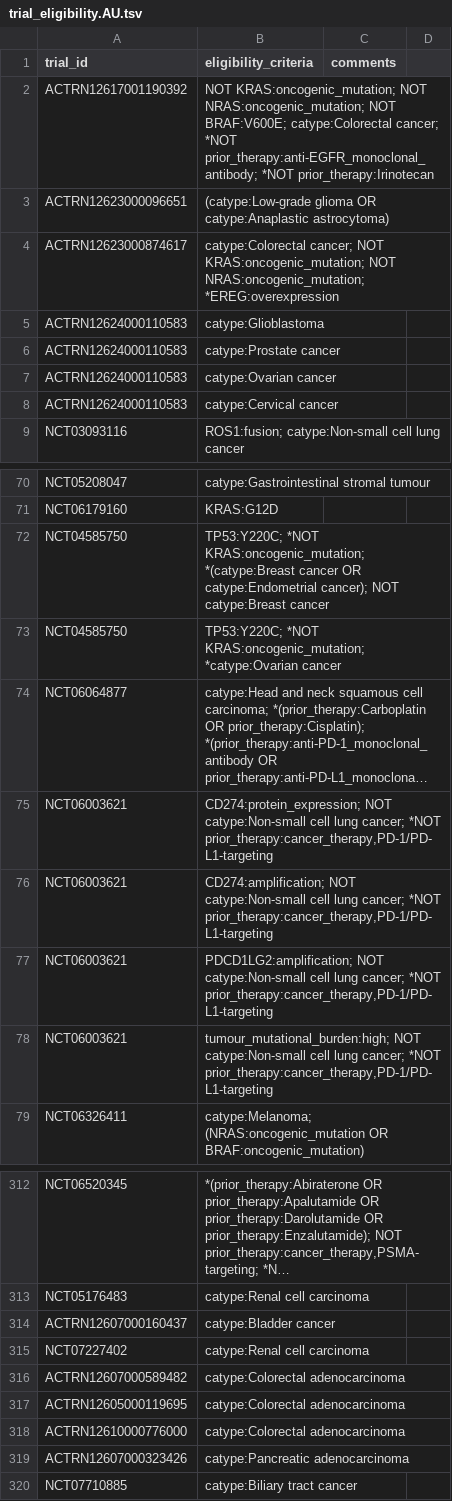
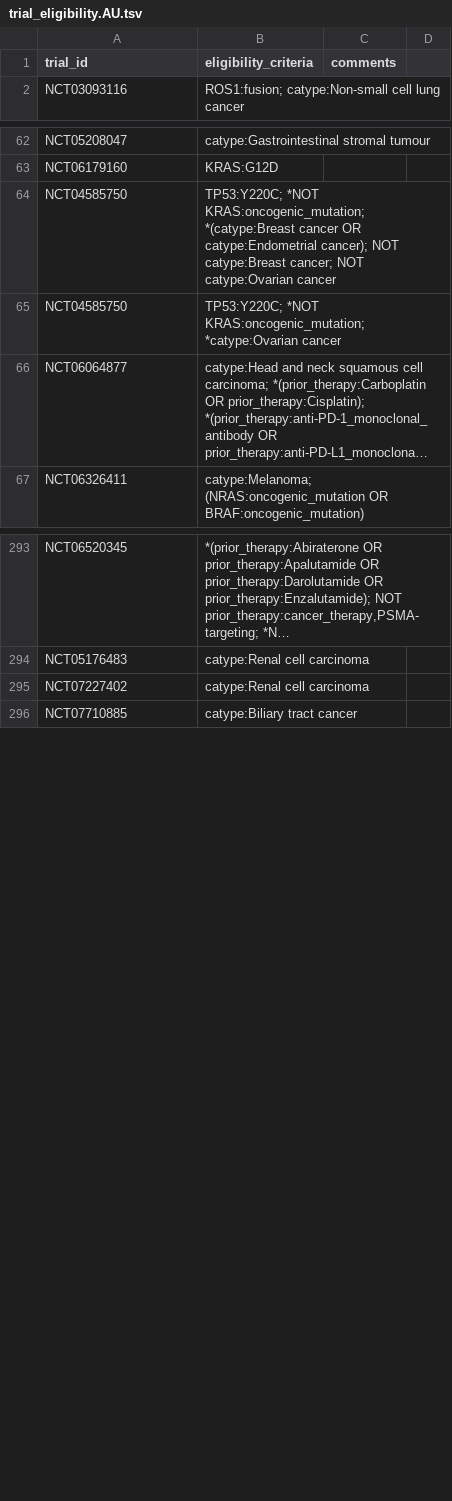
Before and after one commit to fpylin/POTTR, a TSV file: data/trial_eligibility.AU.tsv, drawn as a sheet; only a part is shown, gaps mark what is left out; long unchanged cells end in …; removed rows and columns are numbered as before the commit, all else as after; the diff covers the shown part only; the diff names each change by its address in the sheet, - before the commit and + after, or states it on an @@ line.

```diff
--- a/data/trial_eligibility.AU.tsv
+++ b/data/trial_eligibility.AU.tsv
-row 2: ACTRN12617001190392 | NOT KRAS:oncogenic_mutation; NOT NRAS:oncogenic_mutation; NOT BRAF:V600E; catype:Colorectal cancer; *NOT prior_therapy:anti-EGFR_monoclonal_antibody; *NOT prior_therapy:Irinotecan
-row 3: ACTRN12623000096651 | (catype:Low-grade glioma OR catype:Anaplastic astrocytoma)
-row 4: ACTRN12623000874617 | catype:Colorectal cancer; NOT KRAS:oncogenic_mutation; NOT NRAS:oncogenic_mutation; *EREG:overexpression
-row 5: ACTRN12624000110583 | catype:Glioblastoma
-row 6: ACTRN12624000110583 | catype:Prostate cancer
-row 7: ACTRN12624000110583 | catype:Ovarian cancer
-row 8: ACTRN12624000110583 | catype:Cervical cancer
-B64 (eligibility_criteria): …NOT catype:Breast cancer
+B64 (eligibility_criteria): …NOT catype:Breast cancer; NOT catype:Ovarian cancer
-row 75: NCT06003621 | CD274:protein_expression; NOT catype:Non-small cell lung cancer; *NOT prior_therapy:cancer_therapy,PD-1/PD-L1-targeting
-row 76: NCT06003621 | CD274:amplification; NOT catype:Non-small cell lung cancer; *NOT prior_therapy:cancer_therapy,PD-1/PD-L1-targeting
-row 77: NCT06003621 | PDCD1LG2:amplification; NOT catype:Non-small cell lung cancer; *NOT prior_therapy:cancer_therapy,PD-1/PD-L1-targeting
-row 78: NCT06003621 | tumour_mutational_burden:high; NOT catype:Non-small cell lung cancer; *NOT prior_therapy:cancer_therapy,PD-1/PD-L1-targeting
-row 314: ACTRN12607000160437 | catype:Bladder cancer
-row 316: ACTRN12607000589482 | catype:Colorectal adenocarcinoma
-row 317: ACTRN12605000119695 | catype:Colorectal adenocarcinoma
-row 318: ACTRN12610000776000 | catype:Colorectal adenocarcinoma
-row 319: ACTRN12607000323426 | catype:Pancreatic adenocarcinoma
```
Also changed, not shown: 1 added row and 13 removed rows elsewhere in this file, 2 other files.
